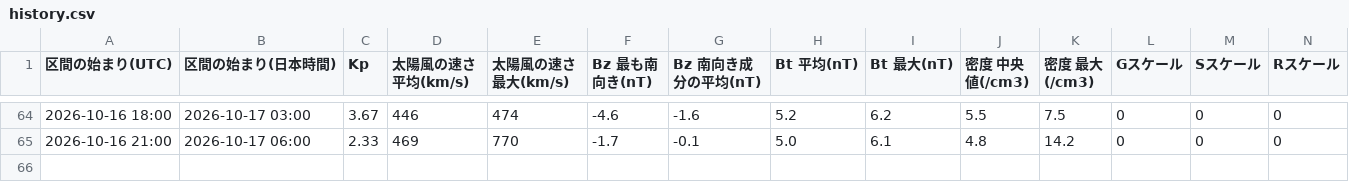
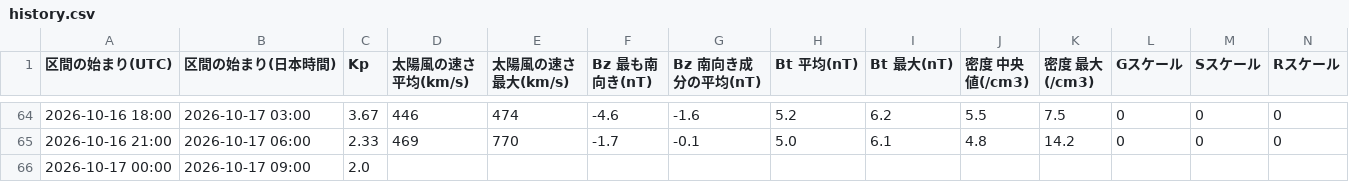
Before and after one commit to ja1bbe/ja1bbe-iono, a CSV file: docs/history.csv, drawn as a sheet; only a part is shown, gaps mark what is left out; rows hold the shown columns only; the diff names each change by its address in the sheet, - before the commit and + after, or states it on an @@ line.

```diff
--- a/docs/history.csv
+++ b/docs/history.csv
+row 66: 2026-10-17 00:00 | 2026-10-17 09:00 | 2.0
```
Also changed, not shown: 3 other files.
